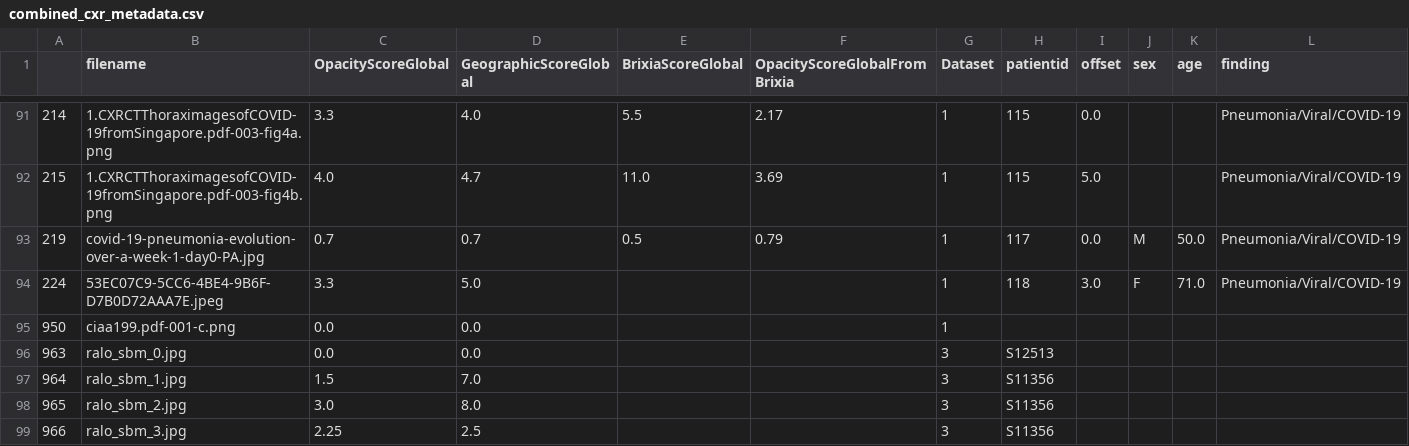
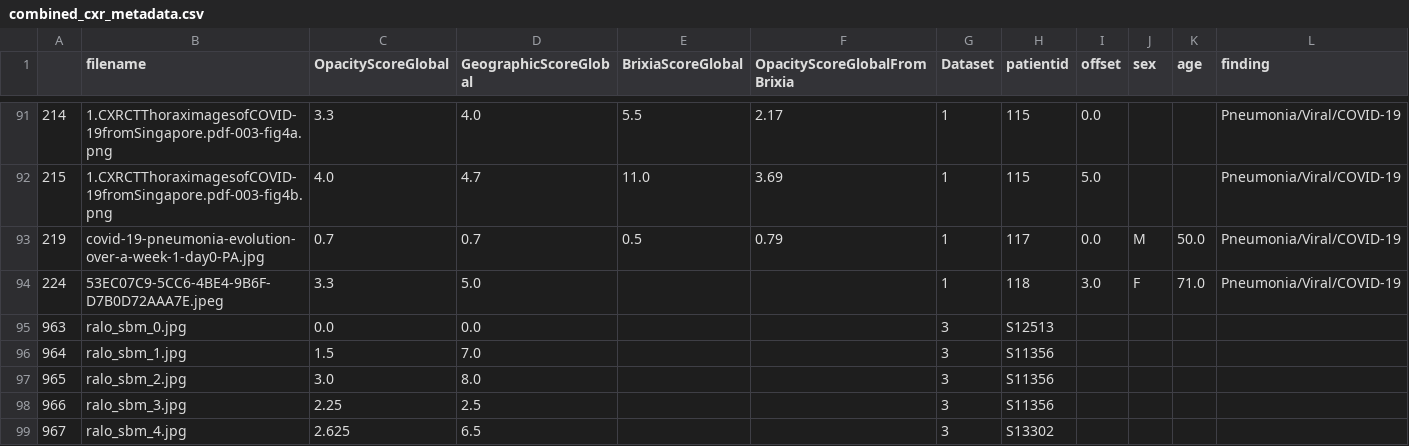
Before and after one commit to stwhitfield/ift6759_project, a CSV file: data_processing/combined_cxr_metadata.csv, drawn as a sheet; only a part is shown, gaps mark what is left out; the shorter side is filled out with more unchanged rows; rows hold the shown columns only; the diff names each change by its address in the sheet, - before the commit and + after, or states it on an @@ line.

```diff
--- a/data_processing/combined_cxr_metadata.csv
+++ b/data_processing/combined_cxr_metadata.csv
-row 95: 950 | ciaa199.pdf-001-c.png | 0.0 | 0.0 |  |  | 1
```
Also changed, not shown: 5 other files.
